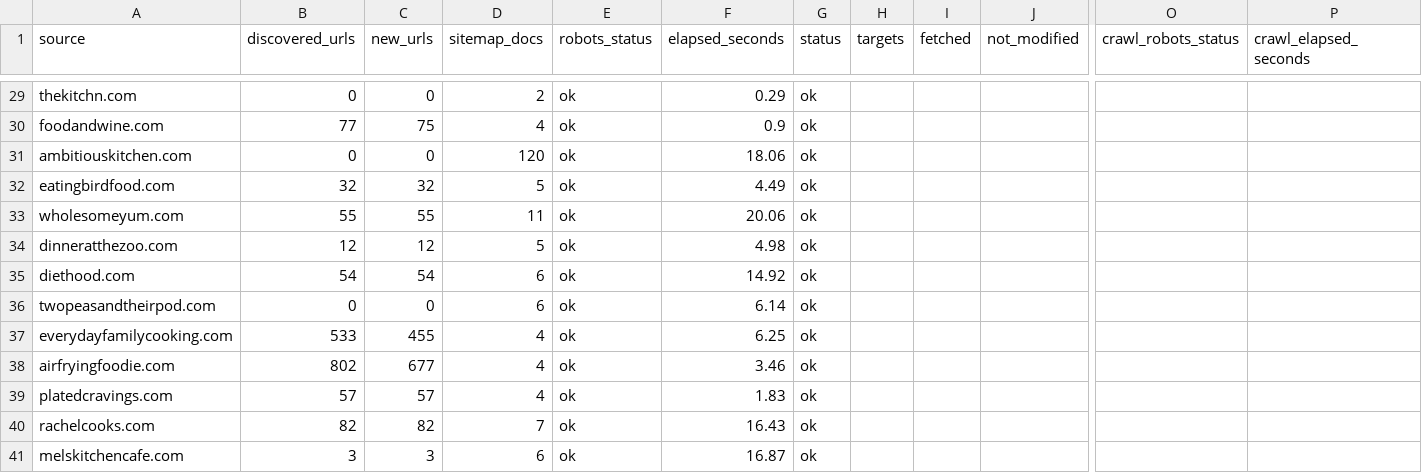
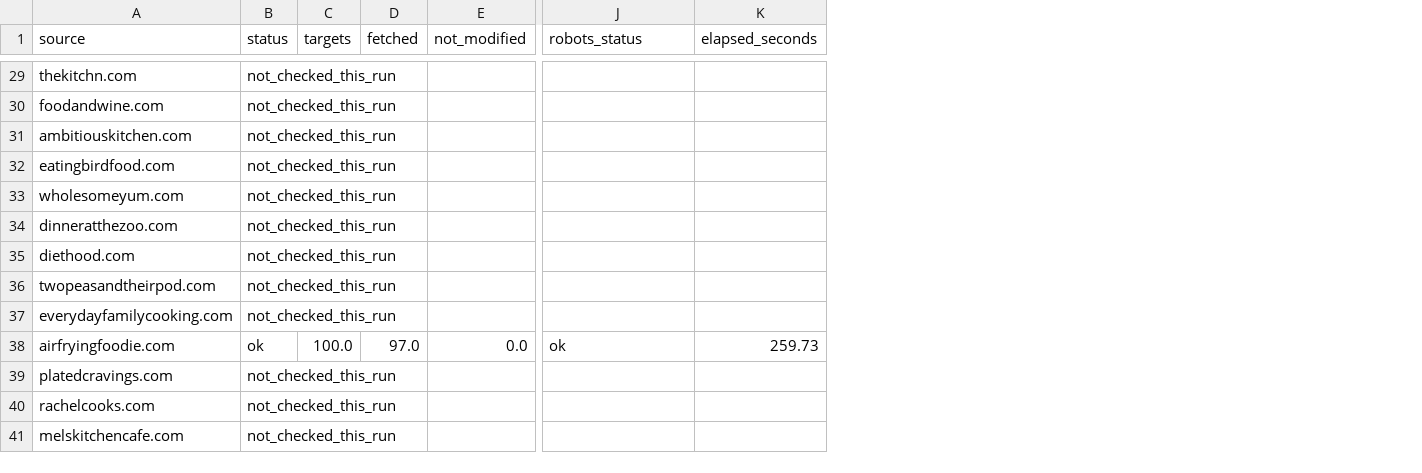
Before and after one commit to Chaseagle96/Air-Fryer-Recipes, a CSV file: output/source_coverage.csv, drawn as a sheet; only a part is shown, gaps mark what is left out; removed rows and columns are numbered as before the commit, all else as after; the diff covers the shown part only; the diff names each change by its address in the sheet, - before the commit and + after, or states it on an @@ line.

```diff
--- a/output/source_coverage.csv
+++ b/output/source_coverage.csv
-column B (discovered_urls), rows 29-41: 0 | 77 | 0 | 32 | 55 | 12 | 54 | 0 | 533 | 802 | 57 | 82 | 3
-column C (new_urls), rows 29-41: 0 | 75 | 0 | 32 | 55 | 12 | 54 | 0 | 455 | 677 | 57 | 82 | 3
-column D (sitemap_docs), rows 29-41: 2 | 4 | 120 | 5 | 11 | 5 | 6 | 6 | 4 | 4 | 4 | 7 | 6
-column E (robots_status), rows 29-41: all ok
-column F (elapsed_seconds), rows 29-41: 0.29 | 0.9 | 18.06 | 4.49 | 20.06 | 4.98 | 14.92 | 6.14 | 6.25 | 3.46 | 1.83 | 16.43 | 16.87
-column P (crawl_elapsed_seconds), empty
+column K (elapsed_seconds), row 38: 259.73
-J1: crawl_robots_status
+J1: robots_status
-B29:B37 (status): ok
+B29:B37 (status): not_checked_this_run
-C38 (targets): (empty)
+C38 (targets): 100.0
-D38 (fetched): (empty)
+D38 (fetched): 97.0
-E38 (not_modified): (empty)
+E38 (not_modified): 0.0
-J38 (robots_status): (empty)
+J38 (robots_status): ok
-B39:B41 (status): ok
+B39:B41 (status): not_checked_this_run
```
Also changed, not shown: 39 edited cells elsewhere in this file, output/source_reliability.csv, output/top50.csv, 8 other files.
